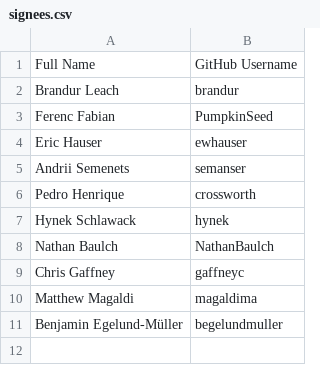
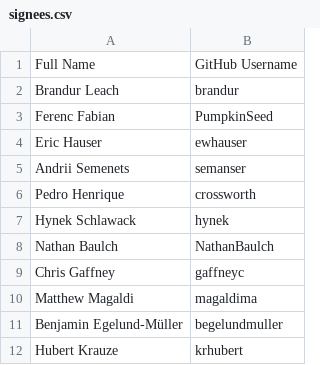
Before and after one commit to riverqueue/rivercla, a CSV file: signees.csv, drawn as a sheet.

Commit message:
Update signees.csv (#10)

```diff
--- a/signees.csv
+++ b/signees.csv
@@ -11 +11,2 @@ Matthew Magaldi,magaldima
 Benjamin Egelund-Müller,begelundmuller
+Hubert Krauze,krhubert
```
